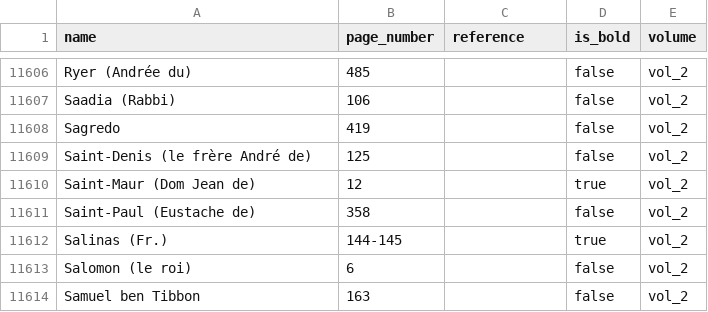
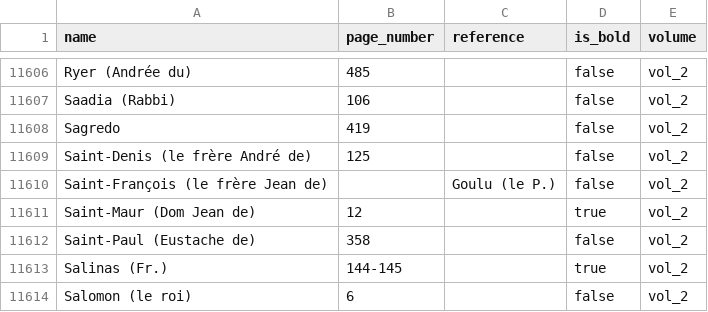
Before and after one commit to Euclides-EM/commentaria-hub, a CSV file: correspondence_ingest/data/outputs/index.csv, drawn as a sheet; only a part is shown, gaps mark what is left out; the shorter side is filled out with more unchanged rows; the diff names each change by its address in the sheet, - before the commit and + after, or states it on an @@ line.

```diff
--- a/correspondence_ingest/data/outputs/index.csv
+++ b/correspondence_ingest/data/outputs/index.csv
+row 11610: Saint-François (le frère Jean de) |  | Goulu (le P.) | false | vol_2
```
Also changed, not shown: correspondence_ingest/data/outputs/letters_table.csv, 12 other files.
